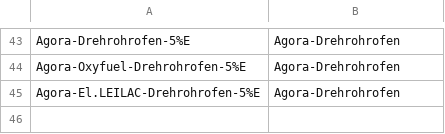
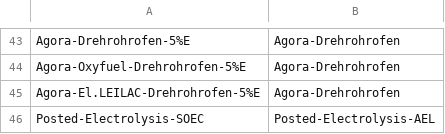
Before and after one commit to bennet21/cacoca, a CSV file: data/tech/basic/technology_reference_mapping.csv, drawn as a sheet; only a part is shown, gaps mark what is left out; the diff names each change by its address in the sheet, - before the commit and + after, or states it on an @@ line.

Commit message:
example workflow for adding new data to cacoca

```diff
--- a/data/tech/basic/technology_reference_mapping.csv
+++ b/data/tech/basic/technology_reference_mapping.csv
+row 46: Posted-Electrolysis-SOEC | Posted-Electrolysis-AEL
```
Also changed, not shown: 5 other files.
